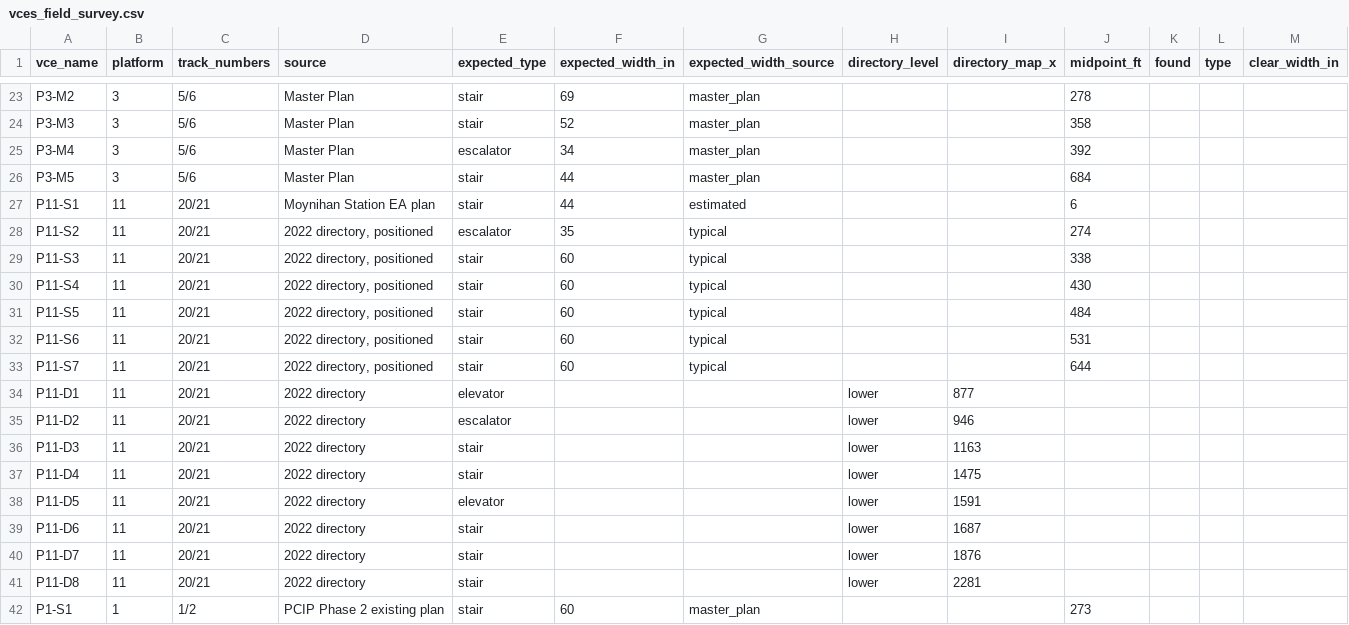
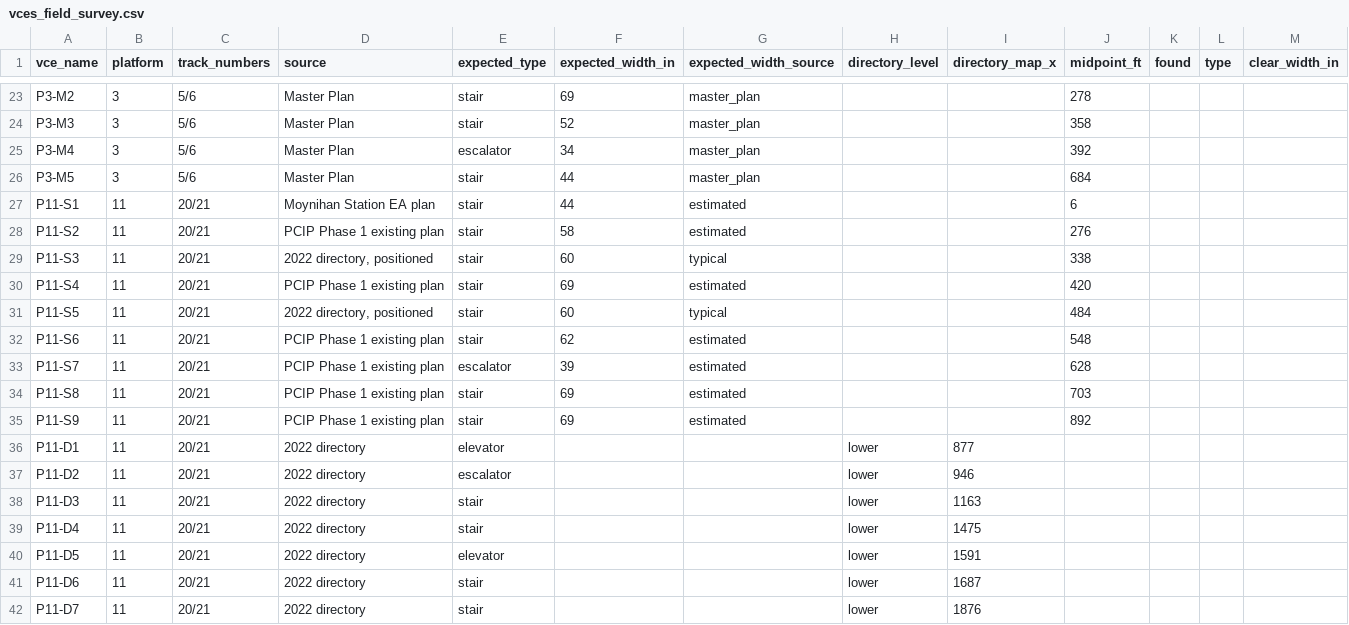
Before and after one commit to effective-transit-alliance/platform-crowd-model, a CSV file: data/vces_field_survey.csv, drawn as a sheet; only a part is shown, gaps mark what is left out; the shorter side is filled out with more unchanged rows; rows hold the shown columns only; the diff covers the shown part only; the diff names each change by its address in the sheet, - before the commit and + after, or states it on an @@ line.

```diff
--- a/data/vces_field_survey.csv
+++ b/data/vces_field_survey.csv
-D28 (source): 2022 directory, positioned
+D28 (source): PCIP Phase 1 existing plan
-E28 (expected_type): escalator
+E28 (expected_type): stair
-F28 (expected_width_in): 35
+F28 (expected_width_in): 58
-G28 (expected_width_source): typical
+G28 (expected_width_source): estimated
-J28 (midpoint_ft): 274
+J28 (midpoint_ft): 276
-D30 (source): 2022 directory, positioned
+D30 (source): PCIP Phase 1 existing plan
-F30 (expected_width_in): 60
+F30 (expected_width_in): 69
-G30 (expected_width_source): typical
+G30 (expected_width_source): estimated
-J30 (midpoint_ft): 430
+J30 (midpoint_ft): 420
-D32:D33 (source): 2022 directory, positioned
+D32:D33 (source): PCIP Phase 1 existing plan
-F32 (expected_width_in): 60
+F32 (expected_width_in): 62
-G32:G33 (expected_width_source): typical
+G32:G33 (expected_width_source): estimated
-J32 (midpoint_ft): 531
+J32 (midpoint_ft): 548
-E33 (expected_type): stair
+E33 (expected_type): escalator
-F33 (expected_width_in): 60
+F33 (expected_width_in): 39
-J33 (midpoint_ft): 644
+J33 (midpoint_ft): 628
+row 34: P11-S8 | 11 | 20/21 | PCIP Phase 1 existing plan | stair | 69 | estimated |  |  | 703
+row 35: P11-S9 | 11 | 20/21 | PCIP Phase 1 existing plan | stair | 69 | estimated |  |  | 892
```
Also changed, not shown: 1 added row and 53 edited cells elsewhere in this file, data/vces.csv, data/vces_transformation_fra_sos.csv, 10 other files.
